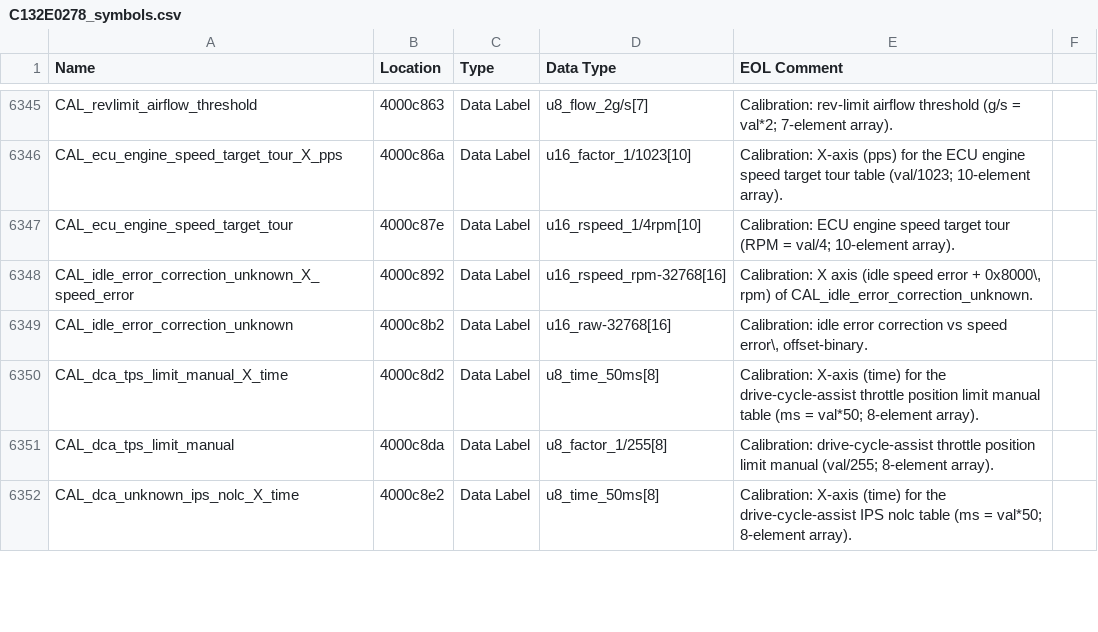
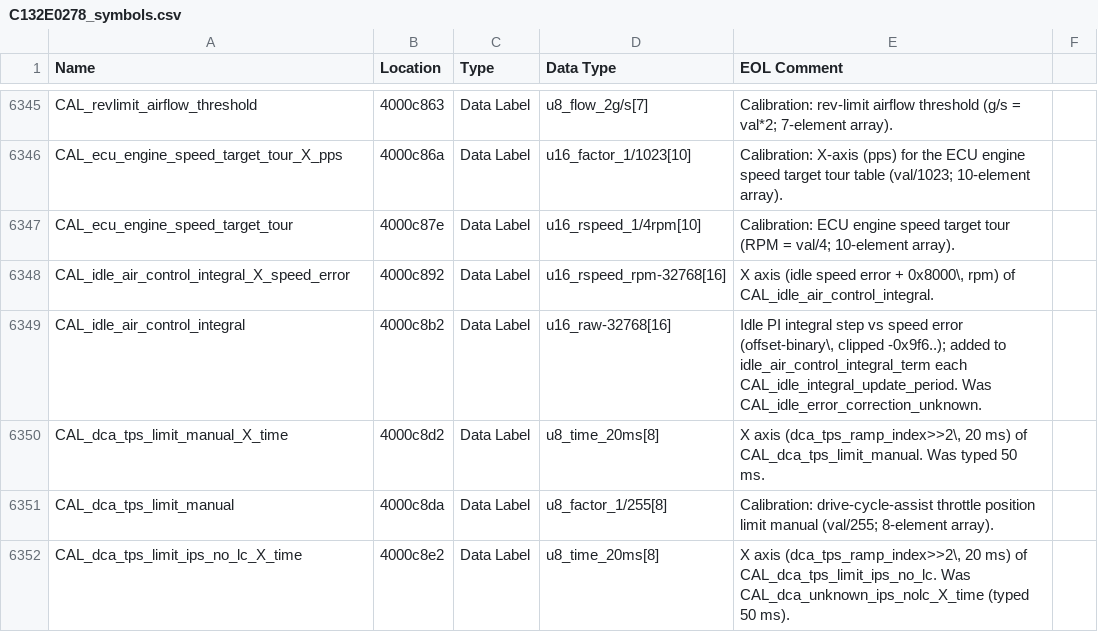
Before and after one commit to donour/LotusECU-T4e, a CSV file: disassembly/evora/C132E0278/C132E0278_symbols.csv, drawn as a sheet; only a part is shown, gaps mark what is left out; the diff covers the shown part only; the diff names each change by its address in the sheet, - before the commit and + after, or states it on an @@ line.

```diff
--- a/disassembly/evora/C132E0278/C132E0278_symbols.csv
+++ b/disassembly/evora/C132E0278/C132E0278_symbols.csv
-A6348 (Name): CAL_idle_error_correction_unknown_X_speed_error
+A6348 (Name): CAL_idle_air_control_integral_X_speed_error
-E6348 (EOL Comment): Calibration: X axis (idle speed error + 0x8000\, rpm) of CAL_idle_error_correction_unknown.
+E6348 (EOL Comment): X axis (idle speed error + 0x8000\, rpm) of CAL_idle_air_control_integral.
-A6349 (Name): CAL_idle_error_correction_unknown
+A6349 (Name): CAL_idle_air_control_integral
-E6349 (EOL Comment): Calibration: idle error correction vs speed error\, offset-binary.
+E6349 (EOL Comment): Idle PI integral step vs speed error (offset-binary\, clipped -0x9f6..); added to idle_air_control_integral_term each CAL_idle_integral_update_period. Was CAL_idle_error_correction_unknown.
-D6350 (Data Type): u8_time_50ms[8]
+D6350 (Data Type): u8_time_20ms[8]
-E6350 (EOL Comment): Calibration: X-axis (time) for the drive-cycle-assist throttle position limit manual table (ms = val*50; 8-element array).
+E6350 (EOL Comment): X axis (dca_tps_ramp_index>>2\, 20 ms) of CAL_dca_tps_limit_manual. Was typed 50 ms.
-A6352 (Name): CAL_dca_unknown_ips_nolc_X_time
+A6352 (Name): CAL_dca_tps_limit_ips_no_lc_X_time
-D6352 (Data Type): u8_time_50ms[8]
+D6352 (Data Type): u8_time_20ms[8]
-E6352 (EOL Comment): Calibration: X-axis (time) for the drive-cycle-assist IPS nolc table (ms = val*50; 8-element array).
+E6352 (EOL Comment): X axis (dca_tps_ramp_index>>2\, 20 ms) of CAL_dca_tps_limit_ips_no_lc. Was CAL_dca_unknown_ips_nolc_X_time (typed 50 ms).
```
Also changed, not shown: 2 added rows, 2 removed rows and 124 edited cells elsewhere in this file, 2 other files.
